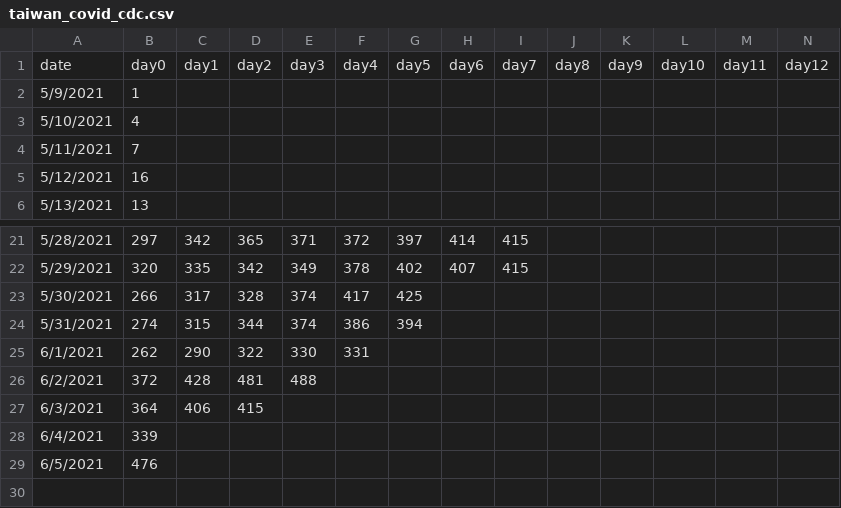
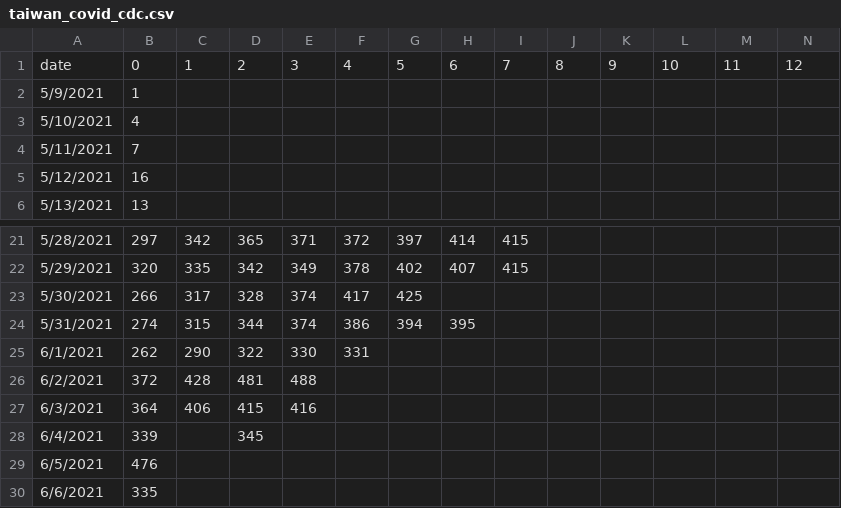
Before and after one commit to WPShen53/twcovid, a CSV file: taiwan_covid_cdc.csv, drawn as a sheet; only a part is shown, gaps mark what is left out; rows hold the shown columns only; the diff covers the shown part only; the diff names each change by its address in the sheet, - before the commit and + after, or states it on an @@ line.

```diff
--- a/taiwan_covid_cdc.csv
+++ b/taiwan_covid_cdc.csv
-B1: day0
+B1: 0
-C1: day1
+C1: 1
-D1: day2
+D1: 2
-E1: day3
+E1: 3
-F1: day4
+F1: 4
-G1: day5
+G1: 5
-H1: day6
+H1: 6
-I1: day7
+I1: 7
-J1: day8
+J1: 8
-K1: day9
+K1: 9
-L1: day10
+L1: 10
-M1: day11
+M1: 11
-N1: day12
+N1: 12
-H24: (empty)
+H24: 395
-E27: (empty)
+E27: 416
-D28: (empty)
+D28: 345
+row 30: 6/6/2021 | 335
```
Also changed, not shown: 8 edited cells elsewhere in this file, 3 other files.
